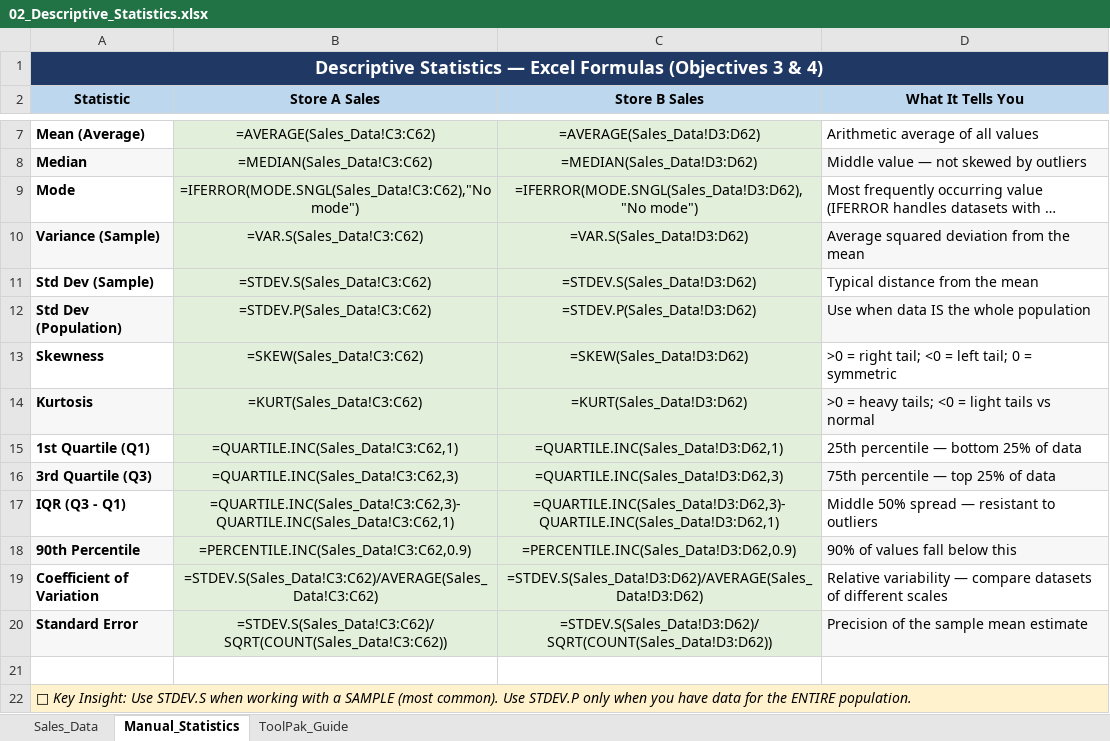
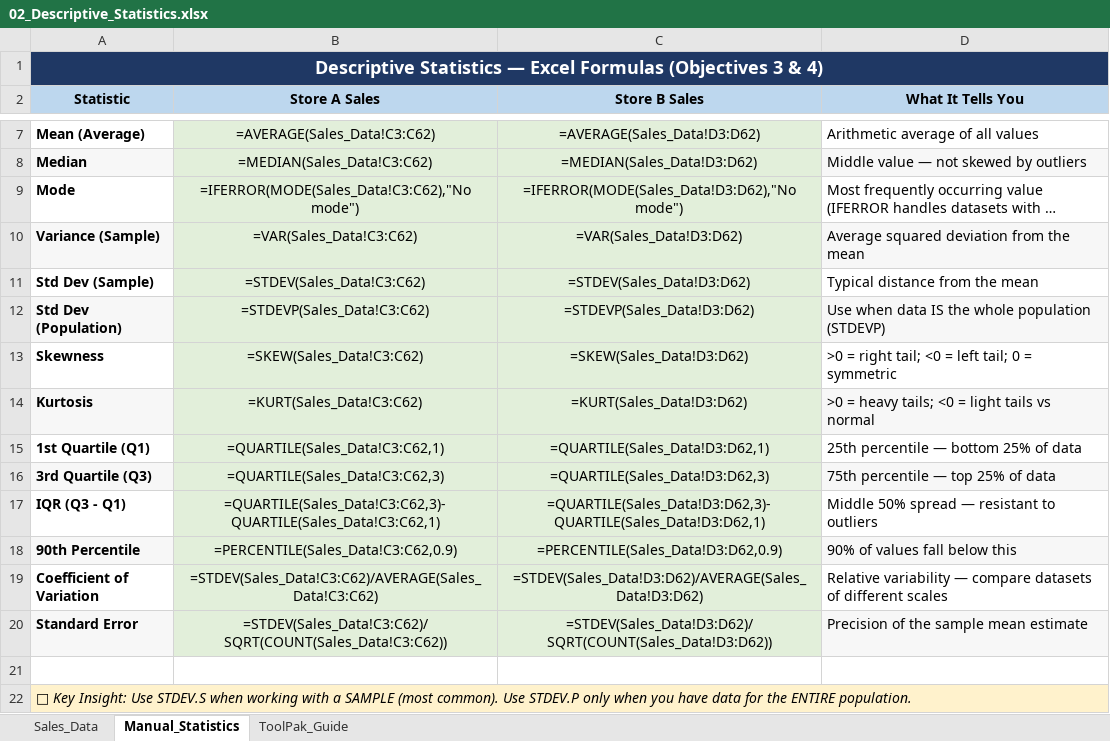
Before and after one commit to jjasser87/dtaexcel, an Excel workbook: rFLA300/chapter-12/02_Descriptive_Statistics.xlsx, sheet Manual_Statistics, drawn as a sheet; only a part is shown, gaps mark what is left out; long unchanged cells end in …; values as stored, in another font and other column widths than the file's, no borders; formulas without a stored value are shown as written; the diff names each change by its address in the sheet, - before the commit and + after, or states it on an @@ line.

Commit message:
Fix #NAME? errors: replace dot-notation functions with compatible equivalents in 02_Descriptive_Statistics.xlsx

```diff
--- a/rFLA300/chapter-12/02_Descriptive_Statistics.xlsx (sheet Manual_Statistics)
+++ b/rFLA300/chapter-12/02_Descriptive_Statistics.xlsx (sheet Manual_Statistics)
-B9 (Store A Sales): =IFERROR(MODE.SNGL(Sales_Data!C3:C62),"No mode")
+B9 (Store A Sales): =IFERROR(MODE(Sales_Data!C3:C62),"No mode")
-C9 (Store B Sales): =IFERROR(MODE.SNGL(Sales_Data!D3:D62),"No mode")
+C9 (Store B Sales): =IFERROR(MODE(Sales_Data!D3:D62),"No mode")
-B10 (Store A Sales): =VAR.S(Sales_Data!C3:C62)
+B10 (Store A Sales): =VAR(Sales_Data!C3:C62)
-C10 (Store B Sales): =VAR.S(Sales_Data!D3:D62)
+C10 (Store B Sales): =VAR(Sales_Data!D3:D62)
-B11 (Store A Sales): =STDEV.S(Sales_Data!C3:C62)
+B11 (Store A Sales): =STDEV(Sales_Data!C3:C62)
-C11 (Store B Sales): =STDEV.S(Sales_Data!D3:D62)
+C11 (Store B Sales): =STDEV(Sales_Data!D3:D62)
-B12 (Store A Sales): =STDEV.P(Sales_Data!C3:C62)
+B12 (Store A Sales): =STDEVP(Sales_Data!C3:C62)
-C12 (Store B Sales): =STDEV.P(Sales_Data!D3:D62)
+C12 (Store B Sales): =STDEVP(Sales_Data!D3:D62)
-D12 (What It Tells You): Use when data IS the whole population
+D12 (What It Tells You): Use when data IS the whole population (STDEVP)
-B15 (Store A Sales): =QUARTILE.INC(Sales_Data!C3:C62,1)
+B15 (Store A Sales): =QUARTILE(Sales_Data!C3:C62,1)
-C15 (Store B Sales): =QUARTILE.INC(Sales_Data!D3:D62,1)
+C15 (Store B Sales): =QUARTILE(Sales_Data!D3:D62,1)
-B16 (Store A Sales): =QUARTILE.INC(Sales_Data!C3:C62,3)
+B16 (Store A Sales): =QUARTILE(Sales_Data!C3:C62,3)
-C16 (Store B Sales): =QUARTILE.INC(Sales_Data!D3:D62,3)
+C16 (Store B Sales): =QUARTILE(Sales_Data!D3:D62,3)
-B17 (Store A Sales): =QUARTILE.INC(Sales_Data!C3:C62,3)-QUARTILE.INC(Sales_Data!C3:C62,1)
+B17 (Store A Sales): =QUARTILE(Sales_Data!C3:C62,3)-QUARTILE(Sales_Data!C3:C62,1)
-C17 (Store B Sales): =QUARTILE.INC(Sales_Data!D3:D62,3)-QUARTILE.INC(Sales_Data!D3:D62,1)
+C17 (Store B Sales): =QUARTILE(Sales_Data!D3:D62,3)-QUARTILE(Sales_Data!D3:D62,1)
-B18 (Store A Sales): =PERCENTILE.INC(Sales_Data!C3:C62,0.9)
+B18 (Store A Sales): =PERCENTILE(Sales_Data!C3:C62,0.9)
-C18 (Store B Sales): =PERCENTILE.INC(Sales_Data!D3:D62,0.9)
+C18 (Store B Sales): =PERCENTILE(Sales_Data!D3:D62,0.9)
-B19 (Store A Sales): =STDEV.S(Sales_Data!C3:C62)/AVERAGE(Sales_Data!C3:C62)
+B19 (Store A Sales): =STDEV(Sales_Data!C3:C62)/AVERAGE(Sales_Data!C3:C62)
-C19 (Store B Sales): =STDEV.S(Sales_Data!D3:D62)/AVERAGE(Sales_Data!D3:D62)
+C19 (Store B Sales): =STDEV(Sales_Data!D3:D62)/AVERAGE(Sales_Data!D3:D62)
-B20 (Store A Sales): =STDEV.S(Sales_Data!C3:C62)/SQRT(COUNT(Sales_Data!C3:C62))
+B20 (Store A Sales): =STDEV(Sales_Data!C3:C62)/SQRT(COUNT(Sales_Data!C3:C62))
-C20 (Store B Sales): =STDEV.S(Sales_Data!D3:D62)/SQRT(COUNT(Sales_Data!D3:D62))
+C20 (Store B Sales): =STDEV(Sales_Data!D3:D62)/SQRT(COUNT(Sales_Data!D3:D62))
```
